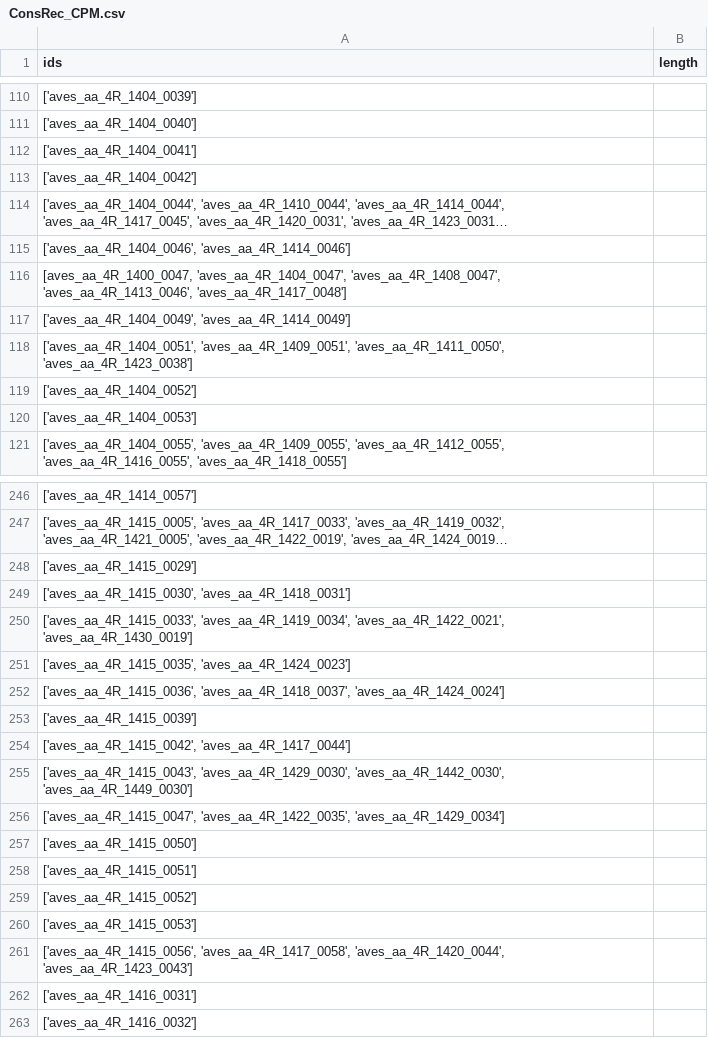
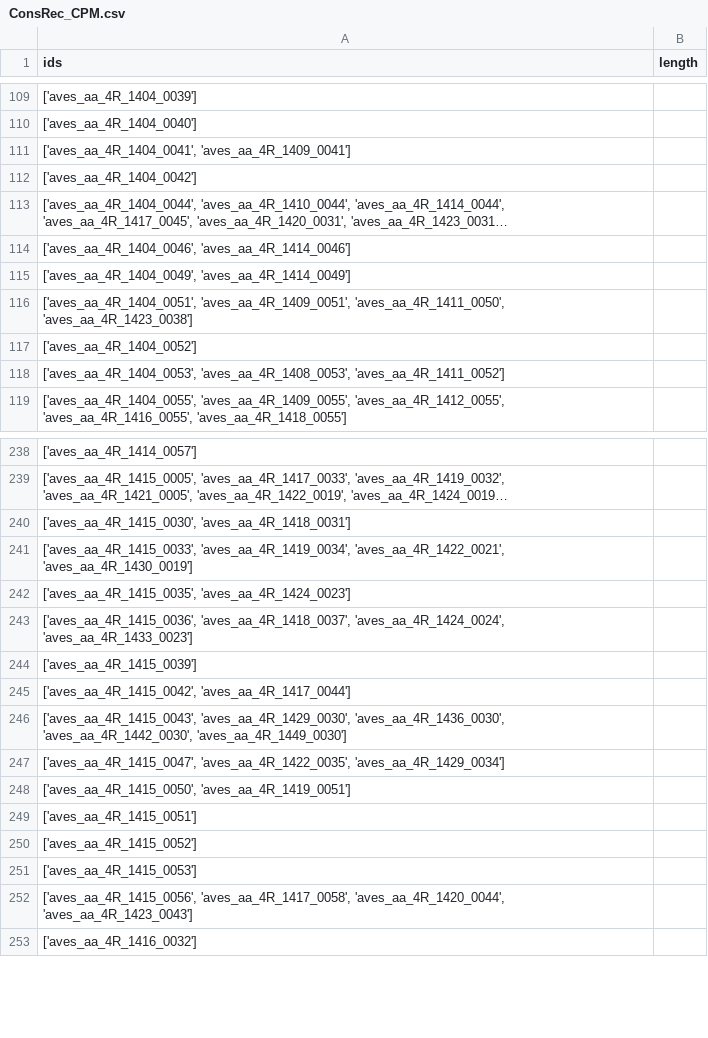
Before and after one commit to porte-g/ProjetEchevinsDeStrasbourg, a CSV file: Analyse/Data/ConsRec_CPM.csv, drawn as a sheet; only a part is shown, gaps mark what is left out; long unchanged cells end in …; removed rows and columns are numbered as before the commit, all else as after; the diff covers the shown part only; the diff names each change by its address in the sheet, - before the commit and + after, or states it on an @@ line.

```diff
--- a/Analyse/Data/ConsRec_CPM.csv
+++ b/Analyse/Data/ConsRec_CPM.csv
-A111 (ids): ['aves_aa_4R_1404_0041']
+A111 (ids): ['aves_aa_4R_1404_0041', 'aves_aa_4R_1409_0041']
-row 116: [aves_aa_4R_1400_0047, 'aves_aa_4R_1404_0047', 'aves_aa_4R_1408_0047', 'aves_aa_4R_1413_0046', 'aves_aa_4R_1417_0048']
-A118 (ids): ['aves_aa_4R_1404_0053']
+A118 (ids): ['aves_aa_4R_1404_0053', 'aves_aa_4R_1408_0053', 'aves_aa_4R_1411_0052']
-row 248: ['aves_aa_4R_1415_0029']
-A243 (ids): ['aves_aa_4R_1415_0036', 'aves_aa_4R_1418_0037', 'aves_aa_4R_1424_0024']
+A243 (ids): ['aves_aa_4R_1415_0036', 'aves_aa_4R_1418_0037', 'aves_aa_4R_1424_0024', 'aves_aa_4R_1433_0023']
-A246 (ids): ['aves_aa_4R_1415_0043', 'aves_aa_4R_1429_0030', 'aves_aa_4R_1442_0030', 'aves_aa_4R_1449_0030']
+A246 (ids): ['aves_aa_4R_1415_0043', 'aves_aa_4R_1429_0030', 'aves_aa_4R_1436_0030', 'aves_aa_4R_1442_0030', 'aves_aa_4R_1449_0030']
-A248 (ids): ['aves_aa_4R_1415_0050']
+A248 (ids): ['aves_aa_4R_1415_0050', 'aves_aa_4R_1419_0051']
-row 262: ['aves_aa_4R_1416_0031']
```
Also changed, not shown: 1 added row, 33 removed rows and 32 edited cells elsewhere in this file, Analyse/Data/Authority.csv, Analyse/Data/OccEch.csv, 5 other files.
